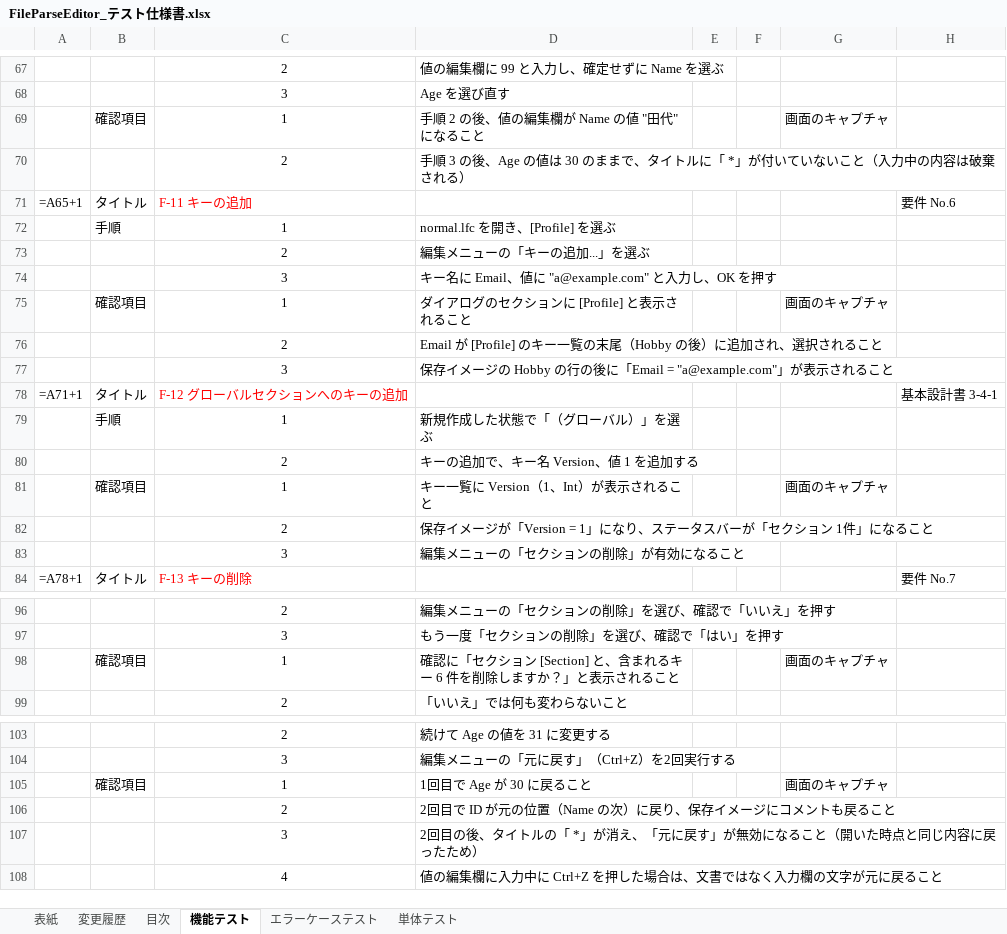
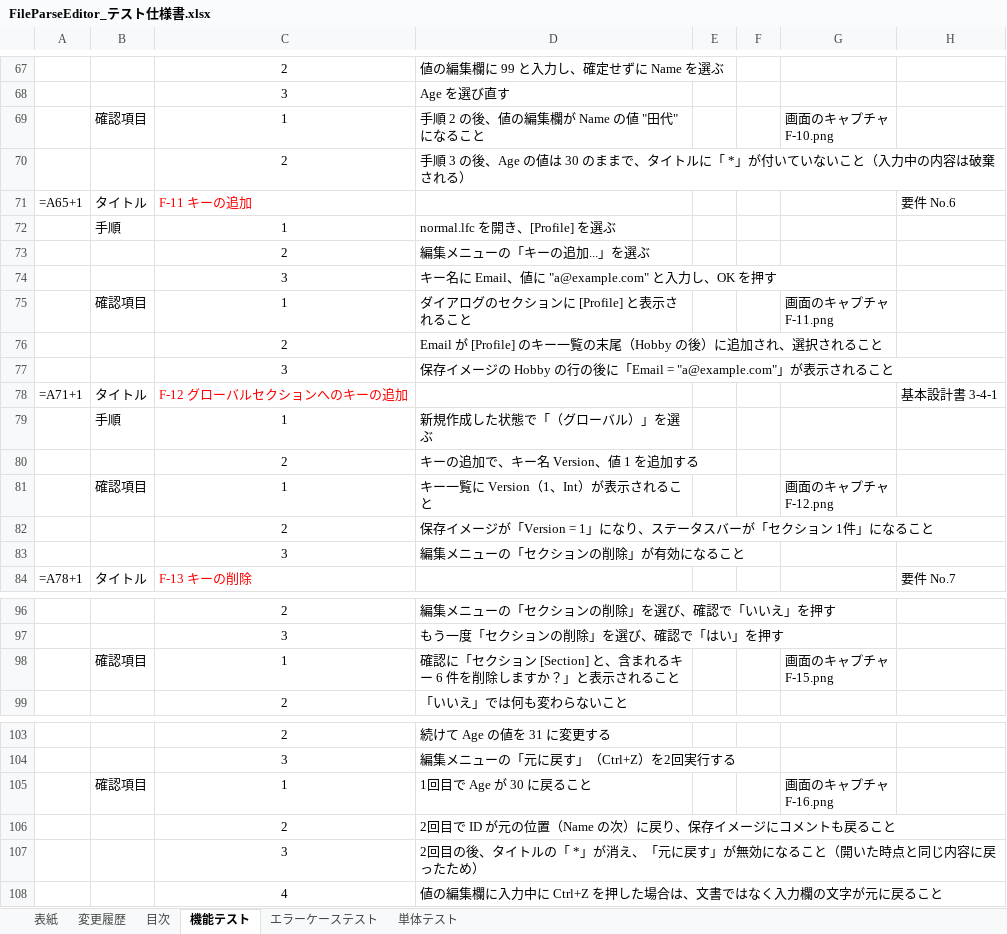
Before and after one commit to r-aoki-git/FileParseEditor, an Excel workbook: docs/FileParseEditor_テスト仕様書.xlsx, sheet 機能テスト, drawn as a sheet; only a part is shown, gaps mark what is left out; values as stored, in another font and other column widths than the file's, no borders; formulas without a stored value are shown as written; ↵ is a line break in a cell; the diff covers the shown part only; the diff names each change by its address in the sheet, - before the commit and + after, or states it on an @@ line.

```diff
--- a/docs/FileParseEditor_テスト仕様書.xlsx (sheet 機能テスト)
+++ b/docs/FileParseEditor_テスト仕様書.xlsx (sheet 機能テスト)
-G69: 画面のキャプチャ
+G69: 画面のキャプチャ ↵ F-10.png
-G75: 画面のキャプチャ
+G75: 画面のキャプチャ ↵ F-11.png
-G81: 画面のキャプチャ
+G81: 画面のキャプチャ ↵ F-12.png
-G98: 画面のキャプチャ
+G98: 画面のキャプチャ ↵ F-15.png
-G105: 画面のキャプチャ
+G105: 画面のキャプチャ ↵ F-16.png
```
Also changed, not shown: 20 edited cells elsewhere in this sheet, sheet エラーケーステスト, 6 other files.
